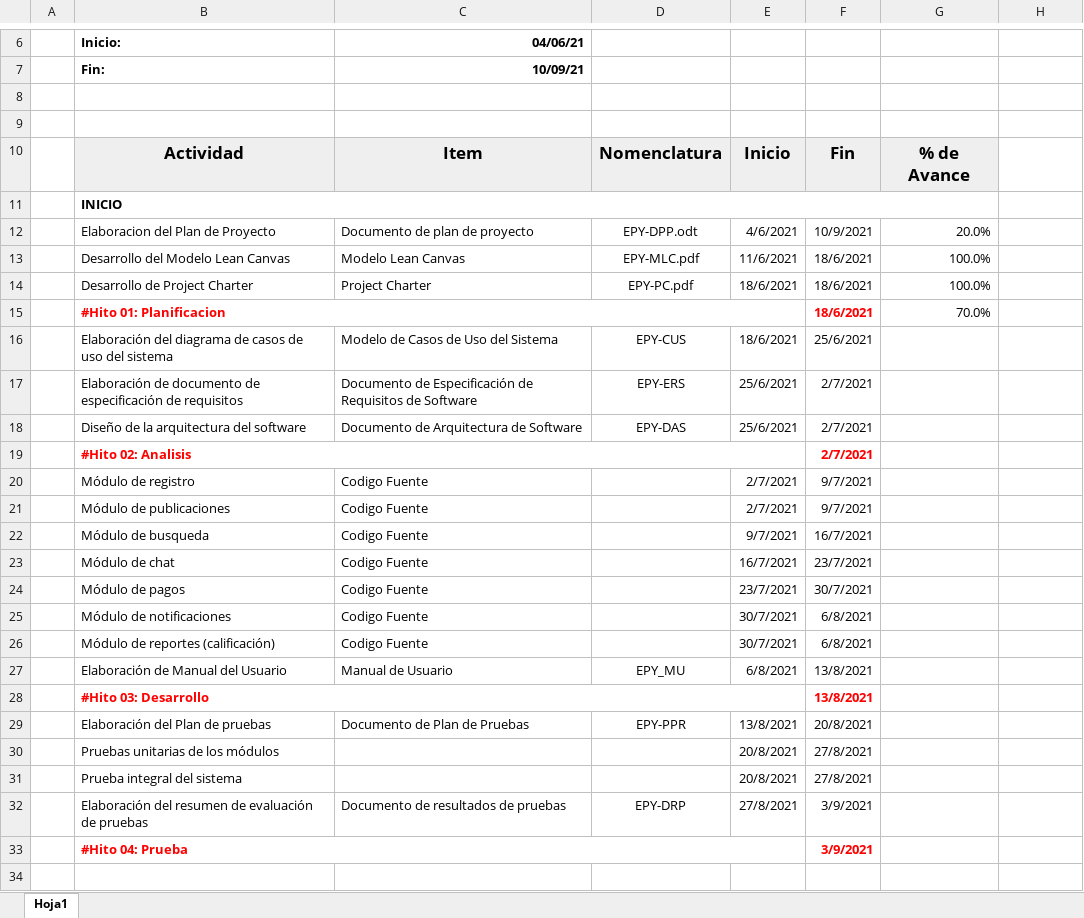
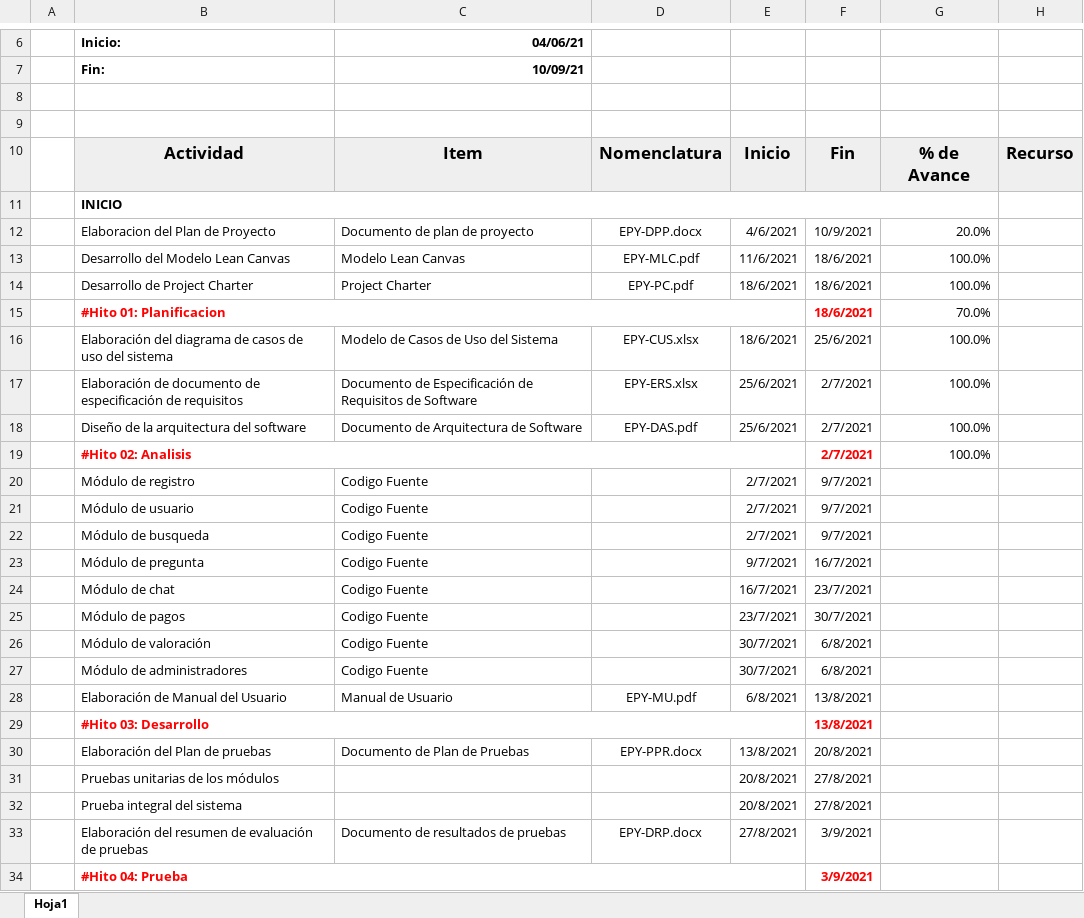
Before and after one commit to DarkBlood202/TrashConsult-1, an Excel workbook: Desarrollo/EPY/Gestión y Planes/EPY-CP.xlsx, sheet Hoja1, drawn as a sheet; only a part is shown, gaps mark what is left out; values as stored, in another font and other column widths than the file's, no borders; charts and pictures not drawn; addresses are those after the commit; the diff names each change by its address in the sheet, - before the commit and + after, or states it on an @@ line.

```diff
--- a/Desarrollo/EPY/Gestión y Planes/EPY-CP.xlsx (sheet Hoja1)
+++ b/Desarrollo/EPY/Gestión y Planes/EPY-CP.xlsx (sheet Hoja1)
-H10: (empty)
+H10: Recurso
-H10 fill: none
+H10 fill: #EFEFEF
-D12: EPY-DPP.odt
+D12: EPY-DPP.docx
-D16: EPY-CUS
+D16: EPY-CUS.xlsx
-G16:G19: (empty)
+G16:G19: 100.0%
-D17: EPY-ERS
+D17: EPY-ERS.xlsx
-D18: EPY-DAS
+D18: EPY-DAS.pdf
-B21: Módulo de publicaciones
+B21: Módulo de usuario
-E22: 9/7/2021
+E22: 2/7/2021
-F22: 16/7/2021
+F22: 9/7/2021
+row 23:  | Módulo de pregunta | Codigo Fuente |  | 9/7/2021 | 16/7/2021
-B26: Módulo de notificaciones
+B26: Módulo de valoración
-B27: Módulo de reportes (calificación)
+B27: Módulo de administradores
-D28: EPY_MU
+D28: EPY-MU.pdf
-D30: EPY-PPR
+D30: EPY-PPR.docx
-D33: EPY-DRP
+D33: EPY-DRP.docx
```
Also changed, not shown: 3 other files.
